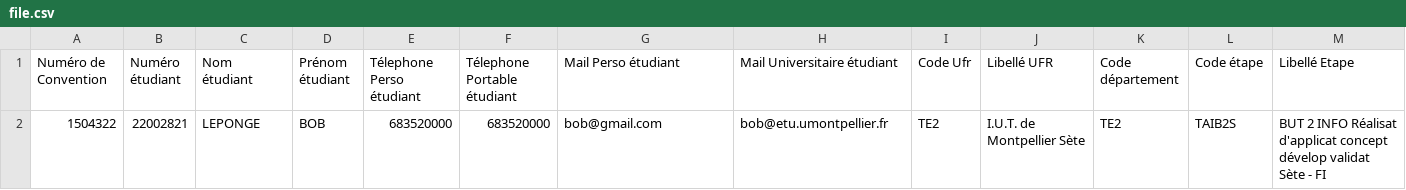
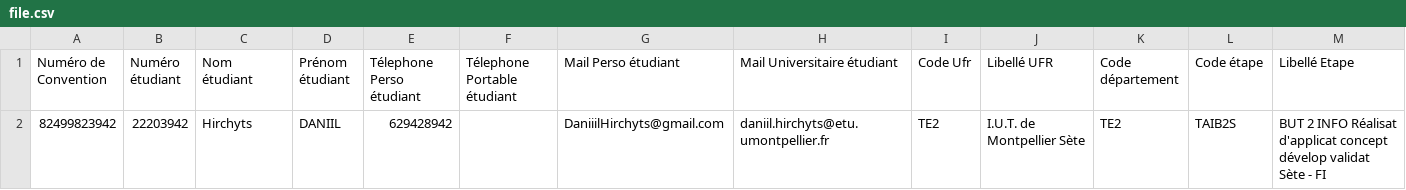
Before and after one commit to GradHire/GradHire-website, a CSV file: public_html/Import/file.csv, drawn as a sheet; only a part is shown; removed rows and columns are numbered as before the commit, all else as after; rows hold the shown columns only; the diff names each change by its address in the sheet, - before the commit and + after, or states it on an @@ line.

```diff
--- a/public_html/Import/file.csv
+++ b/public_html/Import/file.csv
-row 2: 1504322 | 22002821 | LEPONGE | BOB | 683520000 | 683520000 | bob@gmail.com | bob@etu.umontpellier.fr | TE2 | I.U.T. de Montpellier Sète | TE2 | TAIB2S | BUT 2 INFO Réalisat d'applicat concept dévelop validat Sète - FI
+row 2: 82499823942 | 22203942 | Hirchyts | DANIIL | 629428942 |  | DaniiilHirchyts@gmail.com | daniil.hirchyts@etu.umontpellier.fr | TE2 | I.U.T. de Montpellier Sète | TE2 | TAIB2S | BUT 2 INFO Réalisat d'applicat concept dévelop validat Sète - FI
```
Also changed, not shown: 3 other files.
